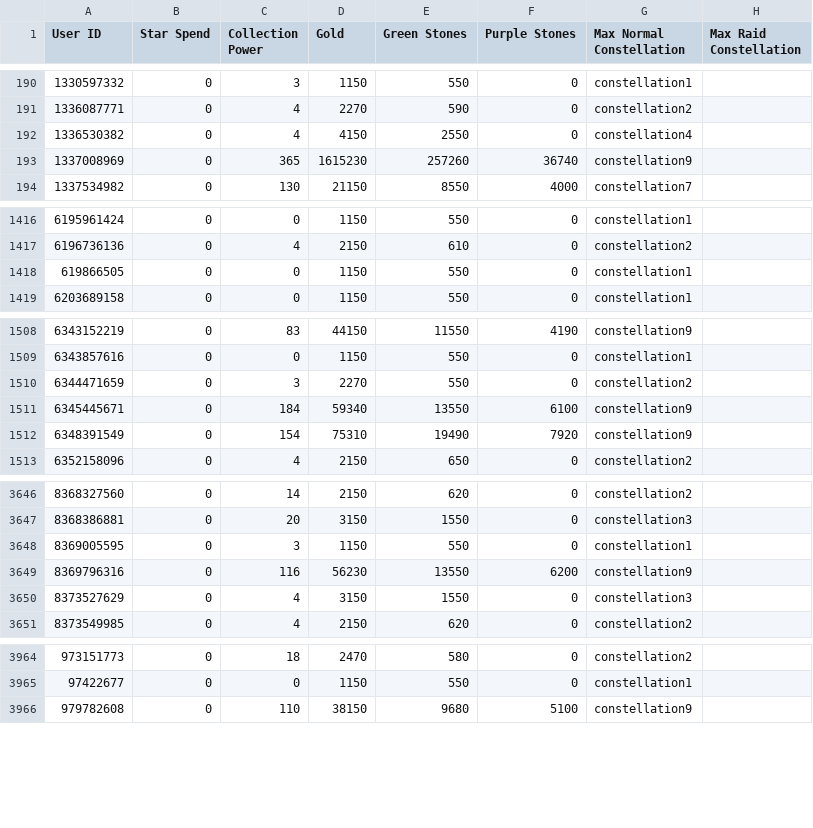
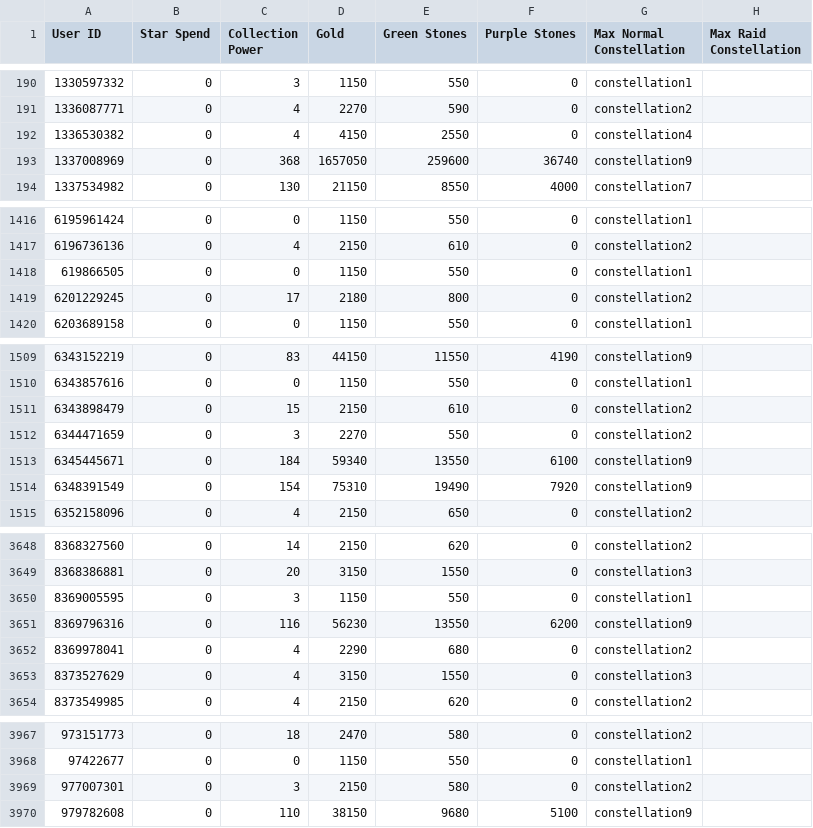
Before and after one commit to a-bormotov/tg_pixel, a CSV file: Uncharted/UnchartedUsers.csv, drawn as a sheet; only a part is shown, gaps mark what is left out; the diff covers the shown part only.

```diff
--- a/Uncharted/UnchartedUsers.csv
+++ b/Uncharted/UnchartedUsers.csv
@@ -192,3 +192,3 @@ User ID,Star Spend,Collection Power,Gold,Green Stones,Purple Stones,Max Normal C
 1336530382,0,4,4150,2550,0,constellation4,
-1337008969,0,365,1615230,257260,36740,constellation9,
+1337008969,0,368,1657050,259600,36740,constellation9,
 1337534982,0,130,21150,8550,4000,constellation7,
@@ -1418,2 +1418,3 @@ User ID,Star Spend,Collection Power,Gold,Green Stones,Purple Stones,Max Normal C
 619866505,0,0,1150,550,0,constellation1,
+6201229245,0,17,2180,800,0,constellation2,
 6203689158,0,0,1150,550,0,constellation1,
@@ -1509,2 +1510,3 @@ User ID,Star Spend,Collection Power,Gold,Green Stones,Purple Stones,Max Normal C
 6343857616,0,0,1150,550,0,constellation1,
+6343898479,0,15,2150,610,0,constellation2,
 6344471659,0,3,2270,550,0,constellation2,
@@ -3649,2 +3651,3 @@ User ID,Star Spend,Collection Power,Gold,Green Stones,Purple Stones,Max Normal C
 8369796316,0,116,56230,13550,6200,constellation9,
+8369978041,0,4,2290,680,0,constellation2,
 8373527629,0,4,3150,1550,0,constellation3,
@@ -3965,2 +3968,3 @@ User ID,Star Spend,Collection Power,Gold,Green Stones,Purple Stones,Max Normal C
 97422677,0,0,1150,550,0,constellation1,
+977007301,0,3,2150,580,0,constellation2,
 979782608,0,110,38150,9680,5100,constellation9,
```
Also changed, not shown: 10 edited cells elsewhere in this file.
